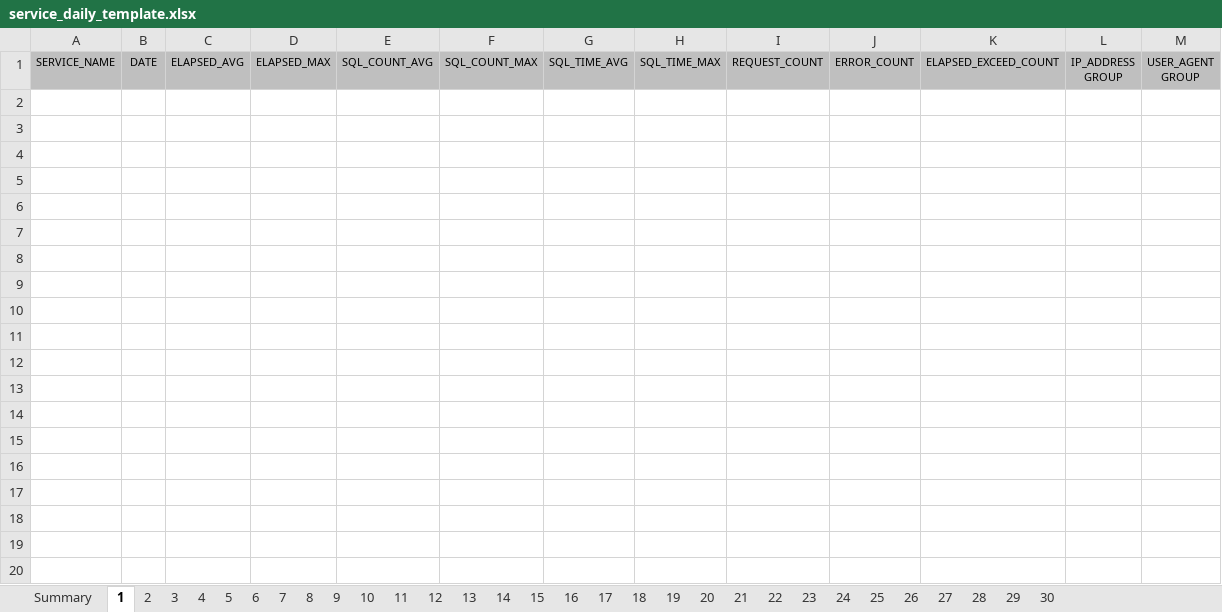
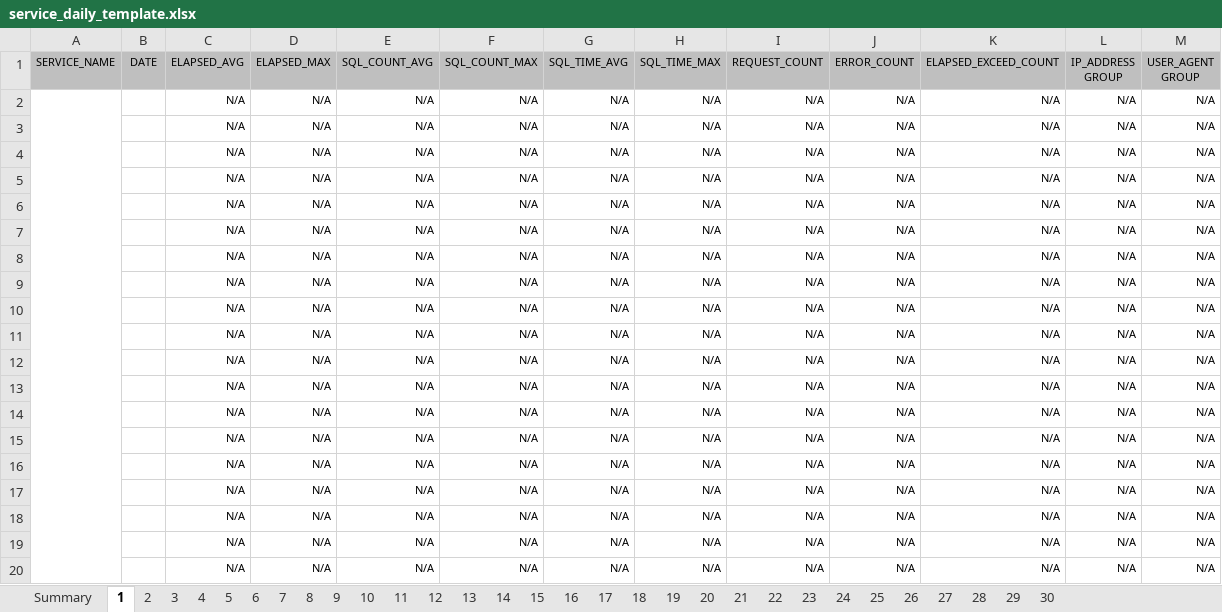
Before and after one commit to OpenSourceConsulting/scouter-plugin-server-reporting, an Excel workbook: src/main/resources/excel/service_daily_template.xlsx, sheet 1, drawn as a sheet; only a part is shown; values as stored, in another font and other column widths than the file's, no borders; charts and pictures not drawn; the diff covers the shown part only; the diff names each change by its address in the sheet, - before the commit and + after, or states it on an @@ line.

```diff
--- a/src/main/resources/excel/service_daily_template.xlsx (sheet 1)
+++ b/src/main/resources/excel/service_daily_template.xlsx (sheet 1)
+row 2:  |  | N/A | N/A | N/A | N/A | N/A | N/A | N/A | N/A | N/A | N/A | N/A
+row 3:  |  | N/A | N/A | N/A | N/A | N/A | N/A | N/A | N/A | N/A | N/A | N/A
+row 4:  |  | N/A | N/A | N/A | N/A | N/A | N/A | N/A | N/A | N/A | N/A | N/A
+row 5:  |  | N/A | N/A | N/A | N/A | N/A | N/A | N/A | N/A | N/A | N/A | N/A
+row 6:  |  | N/A | N/A | N/A | N/A | N/A | N/A | N/A | N/A | N/A | N/A | N/A
+row 7:  |  | N/A | N/A | N/A | N/A | N/A | N/A | N/A | N/A | N/A | N/A | N/A
+row 8:  |  | N/A | N/A | N/A | N/A | N/A | N/A | N/A | N/A | N/A | N/A | N/A
+row 9:  |  | N/A | N/A | N/A | N/A | N/A | N/A | N/A | N/A | N/A | N/A | N/A
+row 10:  |  | N/A | N/A | N/A | N/A | N/A | N/A | N/A | N/A | N/A | N/A | N/A
+row 11:  |  | N/A | N/A | N/A | N/A | N/A | N/A | N/A | N/A | N/A | N/A | N/A
+row 12:  |  | N/A | N/A | N/A | N/A | N/A | N/A | N/A | N/A | N/A | N/A | N/A
+row 13:  |  | N/A | N/A | N/A | N/A | N/A | N/A | N/A | N/A | N/A | N/A | N/A
+row 14:  |  | N/A | N/A | N/A | N/A | N/A | N/A | N/A | N/A | N/A | N/A | N/A
+row 15:  |  | N/A | N/A | N/A | N/A | N/A | N/A | N/A | N/A | N/A | N/A | N/A
+row 16:  |  | N/A | N/A | N/A | N/A | N/A | N/A | N/A | N/A | N/A | N/A | N/A
+row 17:  |  | N/A | N/A | N/A | N/A | N/A | N/A | N/A | N/A | N/A | N/A | N/A
+row 18:  |  | N/A | N/A | N/A | N/A | N/A | N/A | N/A | N/A | N/A | N/A | N/A
+row 19:  |  | N/A | N/A | N/A | N/A | N/A | N/A | N/A | N/A | N/A | N/A | N/A
+row 20:  |  | N/A | N/A | N/A | N/A | N/A | N/A | N/A | N/A | N/A | N/A | N/A
```
Also changed, not shown: 12 added rows elsewhere in this sheet, sheet 2, sheet 3, sheet 4, sheet 5, sheet 6, sheet 7, 23 more sheets, charts or pictures, src/main/resources/excel/host_daily_template.xlsx, src/main/resources/excel/host_hourly_template.xlsx, 4 other files.
